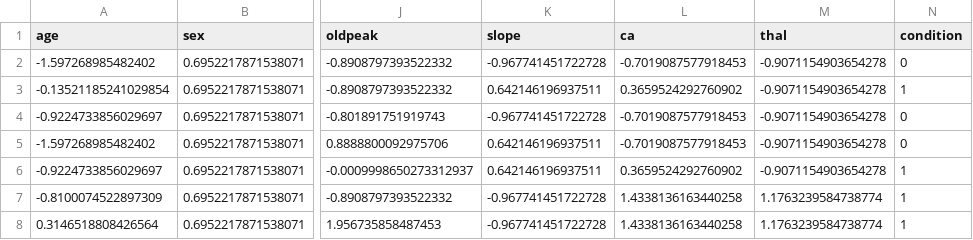
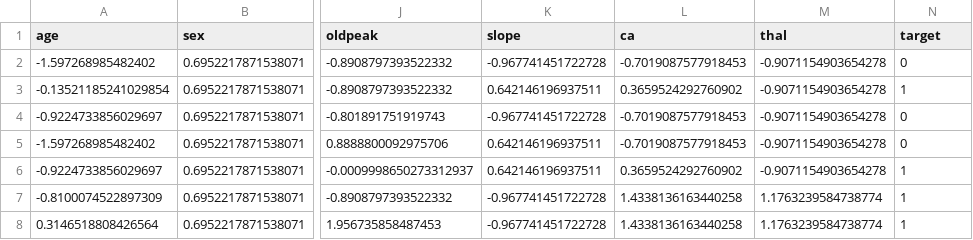
Before and after one commit to Black-Eagle11/Eksperimen_SML_Yoga-Fatiqurrahman, a CSV file: Workflow-CI/MLProject/namadataset_preprocessing/test.csv, drawn as a sheet; only a part is shown, gaps mark what is left out; the diff names each change by its address in the sheet, - before the commit and + after, or states it on an @@ line.

Commit message:
Fix: rename condition to target in datasets

```diff
--- a/Workflow-CI/MLProject/namadataset_preprocessing/test.csv
+++ b/Workflow-CI/MLProject/namadataset_preprocessing/test.csv
-N1: condition
+N1: target
```
Also changed, not shown: Workflow-CI/MLProject/namadataset_preprocessing/train.csv, Workflow-CI/MLProject/namadataset_preprocessing/val.csv.
